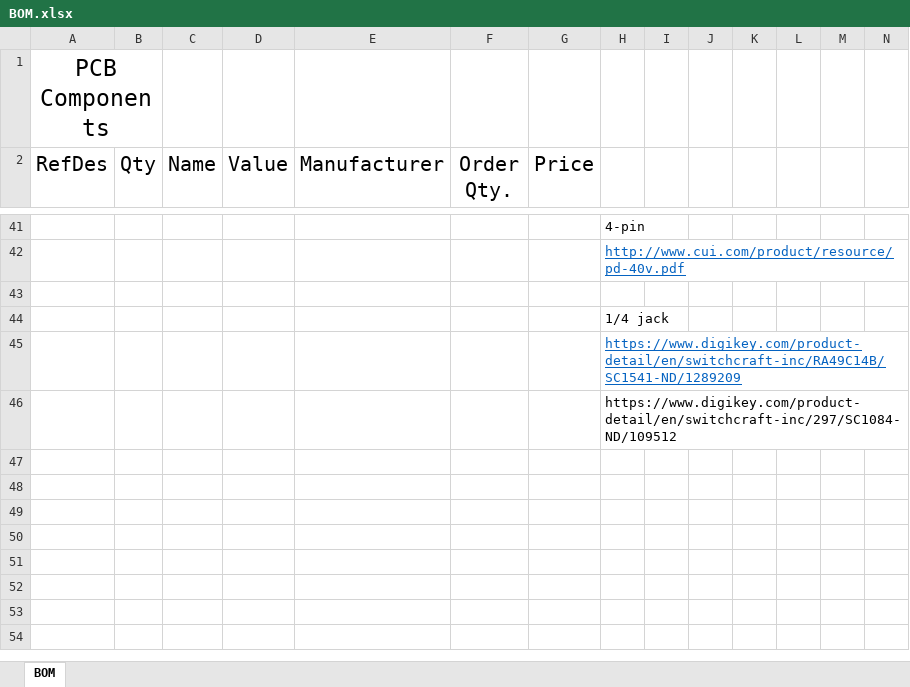
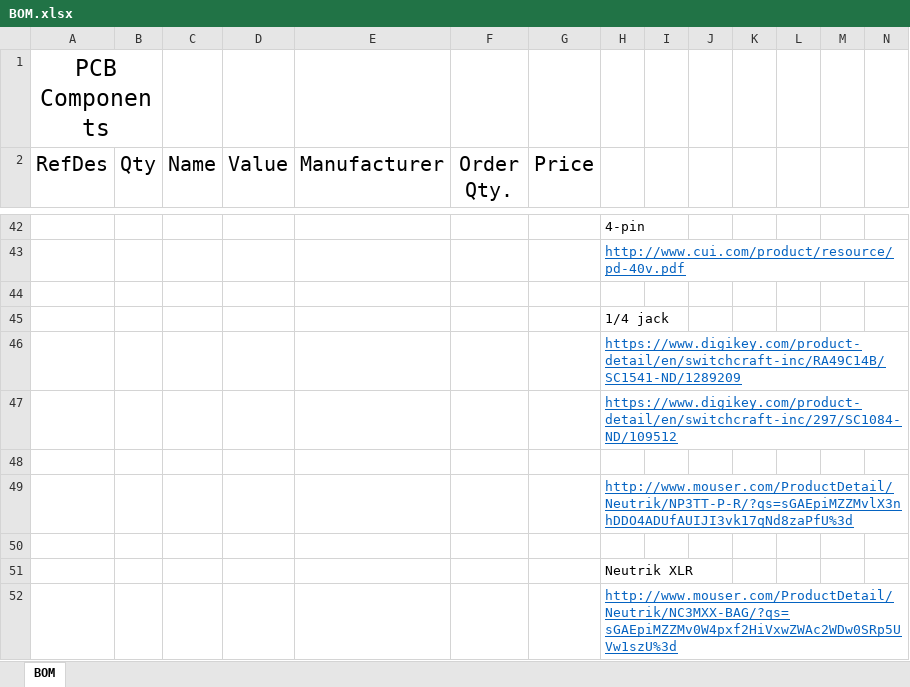
Before and after one commit to babysnakes114/SolderingStation, an Excel workbook: BOM.xlsx, sheet BOM, drawn as a sheet; only a part is shown, gaps mark what is left out; values as stored, in another font and other column widths than the file's, no borders; addresses are those after the commit; rows hold the shown columns only; the diff covers the shown part only; the diff names each change by its address in the sheet, - before the commit and + after, or states it on an @@ line.

```diff
--- a/BOM.xlsx (sheet BOM)
+++ b/BOM.xlsx (sheet BOM)
@@ H47 underline: off → on, text colour: black → #0563C1 @@
+row 48: (empty)
+row 49:  |  |  |  |  |  |  | http://www.mouser.com/ProductDetail/Neutrik/NP3TT-P-R/?qs=sGAEpiMZZMvlX3nhDDO4ADUfAUIJI3vk17qNd8zaPfU%3d
+row 50: (empty)
+row 51:  |  |  |  |  |  |  | Neutrik XLR
+row 52:  |  |  |  |  |  |  | http://www.mouser.com/ProductDetail/Neutrik/NC3MXX-BAG/?qs=sGAEpiMZZMv0W4pxf2HiVxwZWAc2WDw0SRp5UVw1szU%3d
```
Also changed, not shown: 7 added rows and 5 edited cells elsewhere in this sheet, 2 other files.
